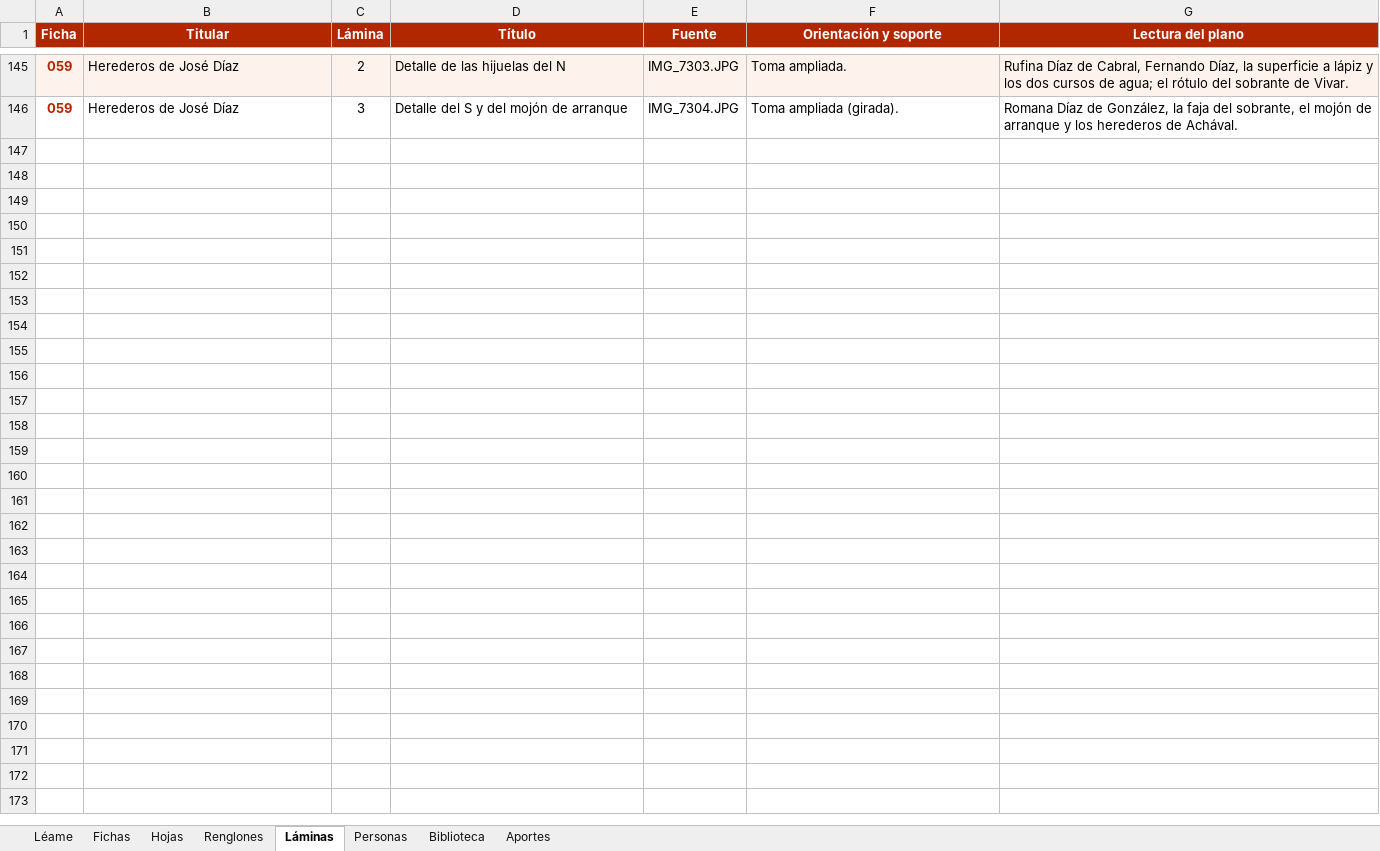
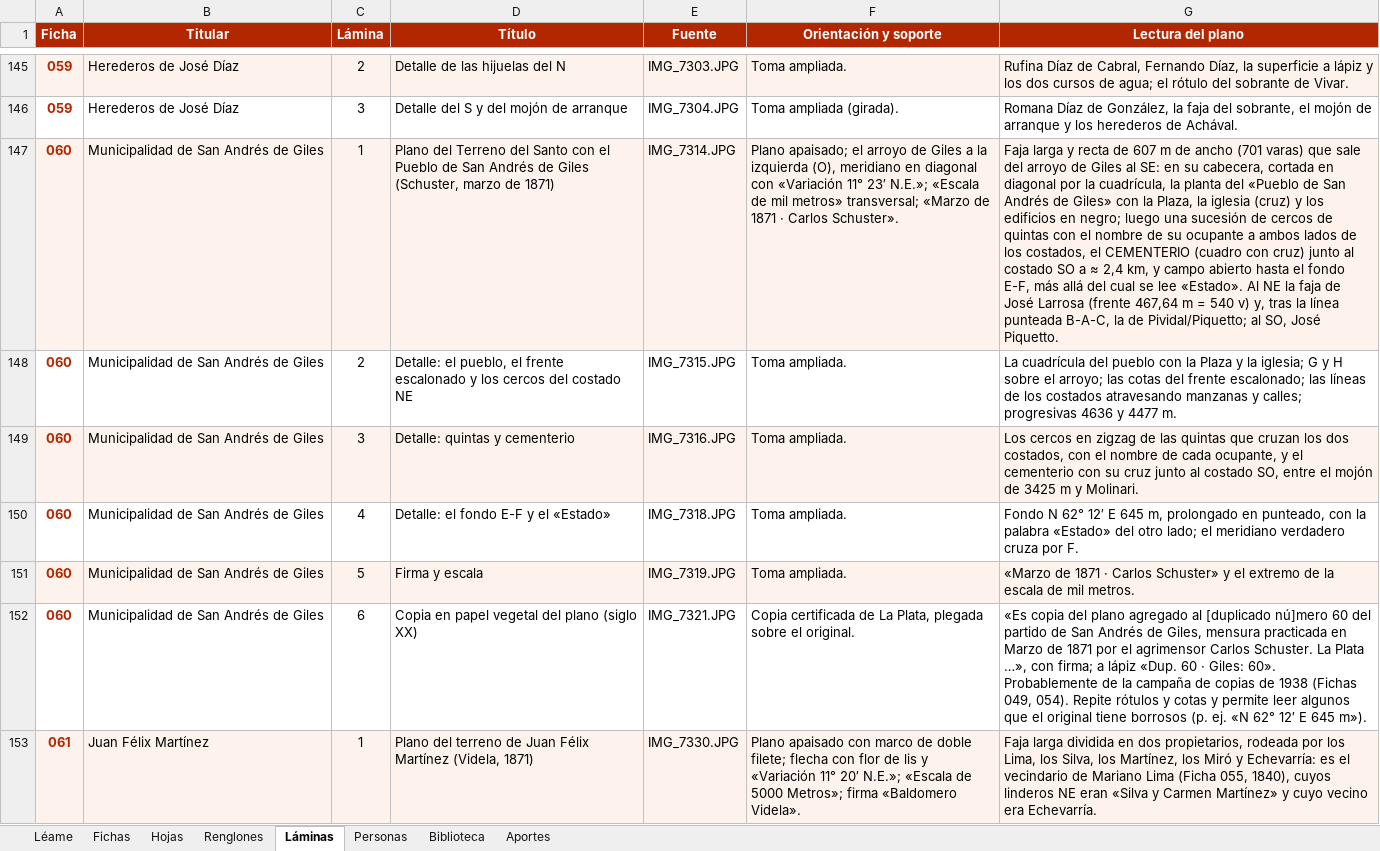
Before and after one commit to surtecto/atlas-mensuras-giles, an Excel workbook: descargas/atlas_giles_datos.xlsx, sheet Láminas, drawn as a sheet; only a part is shown, gaps mark what is left out; values as stored, in another font and other column widths than the file's, no borders; the diff covers the shown part only; the diff names each change by its address in the sheet, - before the commit and + after, or states it on an @@ line.

```diff
--- a/descargas/atlas_giles_datos.xlsx (sheet Láminas)
+++ b/descargas/atlas_giles_datos.xlsx (sheet Láminas)
+row 147: 060 | Municipalidad de San Andrés de Giles | 1 | Plano del Terreno del Santo con el Pueblo de San Andrés de Giles (Schuster, marzo de 1871) | IMG_7314.JPG | Plano apaisado; el arroyo de Giles a la izquierda (O), meridiano en diagonal con «Variación 11° 23′ N.E.»; «Escala de mil metros» transversal; «Marzo de 1871 · Carlos Schuster». | Faja larga y recta de 607 m de ancho (701 varas) que sale del arroyo de Giles al SE: en su cabecera, cortada en diagonal por la cuadrícula, la planta del «Pueblo de San Andrés de Giles» con la Plaza, la iglesia (cruz) y los edificios en negro; luego una sucesión de cercos de quintas con el nombre de su ocupante a ambos lados de los costados, el CEMENTERIO (cuadro con cruz) junto al costado SO a ≈ 2,4 km, y campo abierto hasta el fondo E-F, más allá del cual se lee «Estado». Al NE la faja de José Larrosa (frente 467,64 m = 540 v) y, tras la línea punteada B-A-C, la de Pividal/Piquetto; al SO, José Piquetto.
+row 148: 060 | Municipalidad de San Andrés de Giles | 2 | Detalle: el pueblo, el frente escalonado y los cercos del costado NE | IMG_7315.JPG | Toma ampliada. | La cuadrícula del pueblo con la Plaza y la iglesia; G y H sobre el arroyo; las cotas del frente escalonado; las líneas de los costados atravesando manzanas y calles; progresivas 4636 y 4477 m.
+row 149: 060 | Municipalidad de San Andrés de Giles | 3 | Detalle: quintas y cementerio | IMG_7316.JPG | Toma ampliada. | Los cercos en zigzag de las quintas que cruzan los dos costados, con el nombre de cada ocupante, y el cementerio con su cruz junto al costado SO, entre el mojón de 3425 m y Molinari.
+row 150: 060 | Municipalidad de San Andrés de Giles | 4 | Detalle: el fondo E-F y el «Estado» | IMG_7318.JPG | Toma ampliada. | Fondo N 62° 12′ E 645 m, prolongado en punteado, con la palabra «Estado» del otro lado; el meridiano verdadero cruza por F.
+row 151: 060 | Municipalidad de San Andrés de Giles | 5 | Firma y escala | IMG_7319.JPG | Toma ampliada. | «Marzo de 1871 · Carlos Schuster» y el extremo de la escala de mil metros.
+row 152: 060 | Municipalidad de San Andrés de Giles | 6 | Copia en papel vegetal del plano (siglo XX) | IMG_7321.JPG | Copia certificada de La Plata, plegada sobre el original. | «Es copia del plano agregado al [duplicado nú]mero 60 del partido de San Andrés de Giles, mensura practicada en Marzo de 1871 por el agrimensor Carlos Schuster. La Plata …», con firma; a lápiz «Dup. 60 · Giles: 60». Probablemente de la campaña de copias de 1938 (Fichas 049, 054). Repite rótulos y cotas y permite leer algunos que el original tiene borrosos (p. ej. «N 62° 12′ E 645 m»).
+row 153: 061 | Juan Félix Martínez | 1 | Plano del terreno de Juan Félix Martínez (Videla, 1871) | IMG_7330.JPG | Plano apaisado con marco de doble filete; flecha con flor de lis y «Variación 11° 20′ N.E.»; «Escala de 5000 Metros»; firma «Baldomero Videla». | Faja larga dividida en dos propietarios, rodeada por los Lima, los Silva, los Martínez, los Miró y Echevarría: es el vecindario de Mariano Lima (Ficha 055, 1840), cuyos linderos NE eran «Silva y Carmen Martínez» y cuyo vecino era Echevarría.
```
Also changed, not shown: 7 added rows elsewhere in this sheet, sheet Renglones, sheet Hojas, sheet Personas, sheet Fichas, sheet Biblioteca, sheet Aportes, 1 more sheet, 55 other files.
